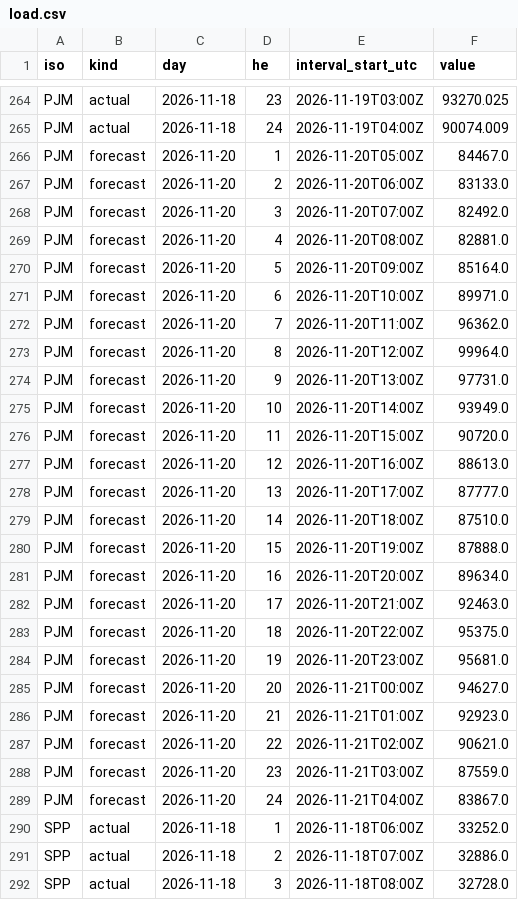
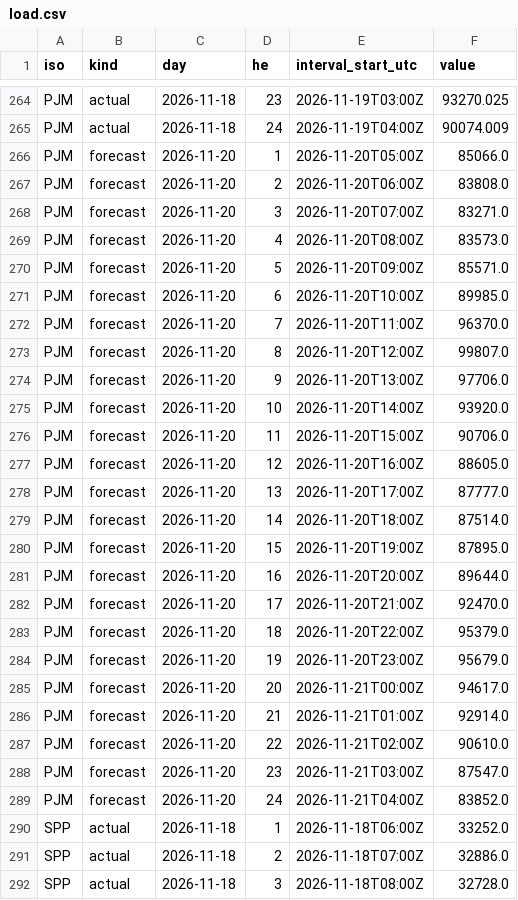
Before and after one commit to yangzhanyong-arch/mimany-ISO-daydata, a CSV file: data/2026-11-20/load.csv, drawn as a sheet; only a part is shown, gaps mark what is left out; the diff covers the shown part only.

```diff
--- a/data/2026-11-20/load.csv
+++ b/data/2026-11-20/load.csv
@@ -265,26 +265,26 @@ PJM,actual,2026-11-18,23,2026-11-19T03:00Z,93270.025
 PJM,actual,2026-11-18,24,2026-11-19T04:00Z,90074.009
-PJM,forecast,2026-11-20,1,2026-11-20T05:00Z,84467.0
-PJM,forecast,2026-11-20,2,2026-11-20T06:00Z,83133.0
-PJM,forecast,2026-11-20,3,2026-11-20T07:00Z,82492.0
-PJM,forecast,2026-11-20,4,2026-11-20T08:00Z,82881.0
-PJM,forecast,2026-11-20,5,2026-11-20T09:00Z,85164.0
-PJM,forecast,2026-11-20,6,2026-11-20T10:00Z,89971.0
-PJM,forecast,2026-11-20,7,2026-11-20T11:00Z,96362.0
-PJM,forecast,2026-11-20,8,2026-11-20T12:00Z,99964.0
-PJM,forecast,2026-11-20,9,2026-11-20T13:00Z,97731.0
-PJM,forecast,2026-11-20,10,2026-11-20T14:00Z,93949.0
-PJM,forecast,2026-11-20,11,2026-11-20T15:00Z,90720.0
-PJM,forecast,2026-11-20,12,2026-11-20T16:00Z,88613.0
+PJM,forecast,2026-11-20,1,2026-11-20T05:00Z,85066.0
+PJM,forecast,2026-11-20,2,2026-11-20T06:00Z,83808.0
+PJM,forecast,2026-11-20,3,2026-11-20T07:00Z,83271.0
+PJM,forecast,2026-11-20,4,2026-11-20T08:00Z,83573.0
+PJM,forecast,2026-11-20,5,2026-11-20T09:00Z,85571.0
+PJM,forecast,2026-11-20,6,2026-11-20T10:00Z,89985.0
+PJM,forecast,2026-11-20,7,2026-11-20T11:00Z,96370.0
+PJM,forecast,2026-11-20,8,2026-11-20T12:00Z,99807.0
+PJM,forecast,2026-11-20,9,2026-11-20T13:00Z,97706.0
+PJM,forecast,2026-11-20,10,2026-11-20T14:00Z,93920.0
+PJM,forecast,2026-11-20,11,2026-11-20T15:00Z,90706.0
+PJM,forecast,2026-11-20,12,2026-11-20T16:00Z,88605.0
 PJM,forecast,2026-11-20,13,2026-11-20T17:00Z,87777.0
-PJM,forecast,2026-11-20,14,2026-11-20T18:00Z,87510.0
-PJM,forecast,2026-11-20,15,2026-11-20T19:00Z,87888.0
-PJM,forecast,2026-11-20,16,2026-11-20T20:00Z,89634.0
-PJM,forecast,2026-11-20,17,2026-11-20T21:00Z,92463.0
-PJM,forecast,2026-11-20,18,2026-11-20T22:00Z,95375.0
-PJM,forecast,2026-11-20,19,2026-11-20T23:00Z,95681.0
-PJM,forecast,2026-11-20,20,2026-11-21T00:00Z,94627.0
-PJM,forecast,2026-11-20,21,2026-11-21T01:00Z,92923.0
-PJM,forecast,2026-11-20,22,2026-11-21T02:00Z,90621.0
-PJM,forecast,2026-11-20,23,2026-11-21T03:00Z,87559.0
-PJM,forecast,2026-11-20,24,2026-11-21T04:00Z,83867.0
+PJM,forecast,2026-11-20,14,2026-11-20T18:00Z,87514.0
+PJM,forecast,2026-11-20,15,2026-11-20T19:00Z,87895.0
+PJM,forecast,2026-11-20,16,2026-11-20T20:00Z,89644.0
+PJM,forecast,2026-11-20,17,2026-11-20T21:00Z,92470.0
+PJM,forecast,2026-11-20,18,2026-11-20T22:00Z,95379.0
+PJM,forecast,2026-11-20,19,2026-11-20T23:00Z,95679.0
+PJM,forecast,2026-11-20,20,2026-11-21T00:00Z,94617.0
+PJM,forecast,2026-11-20,21,2026-11-21T01:00Z,92914.0
+PJM,forecast,2026-11-20,22,2026-11-21T02:00Z,90610.0
+PJM,forecast,2026-11-20,23,2026-11-21T03:00Z,87547.0
+PJM,forecast,2026-11-20,24,2026-11-21T04:00Z,83852.0
 SPP,actual,2026-11-18,1,2026-11-18T06:00Z,33252.0
```
Also changed, not shown: 24 added rows elsewhere in this file, 3 other files.
